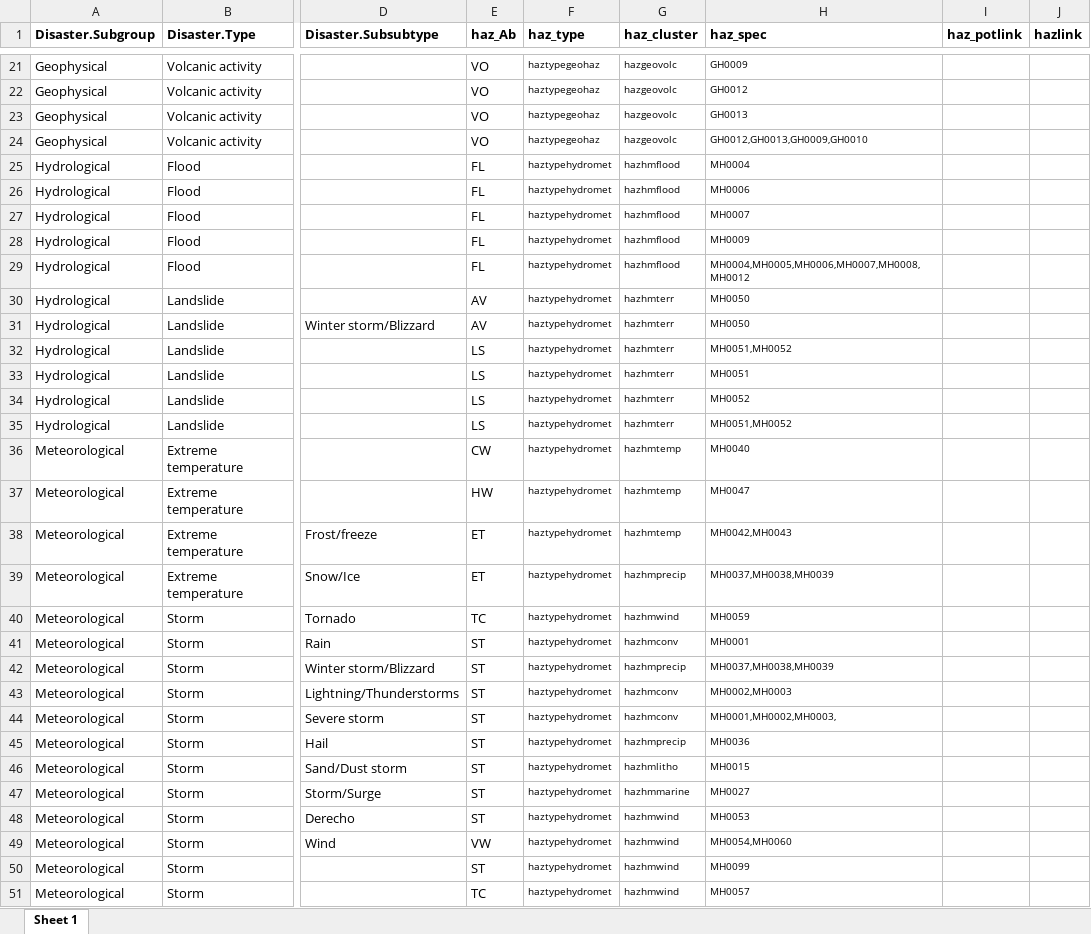
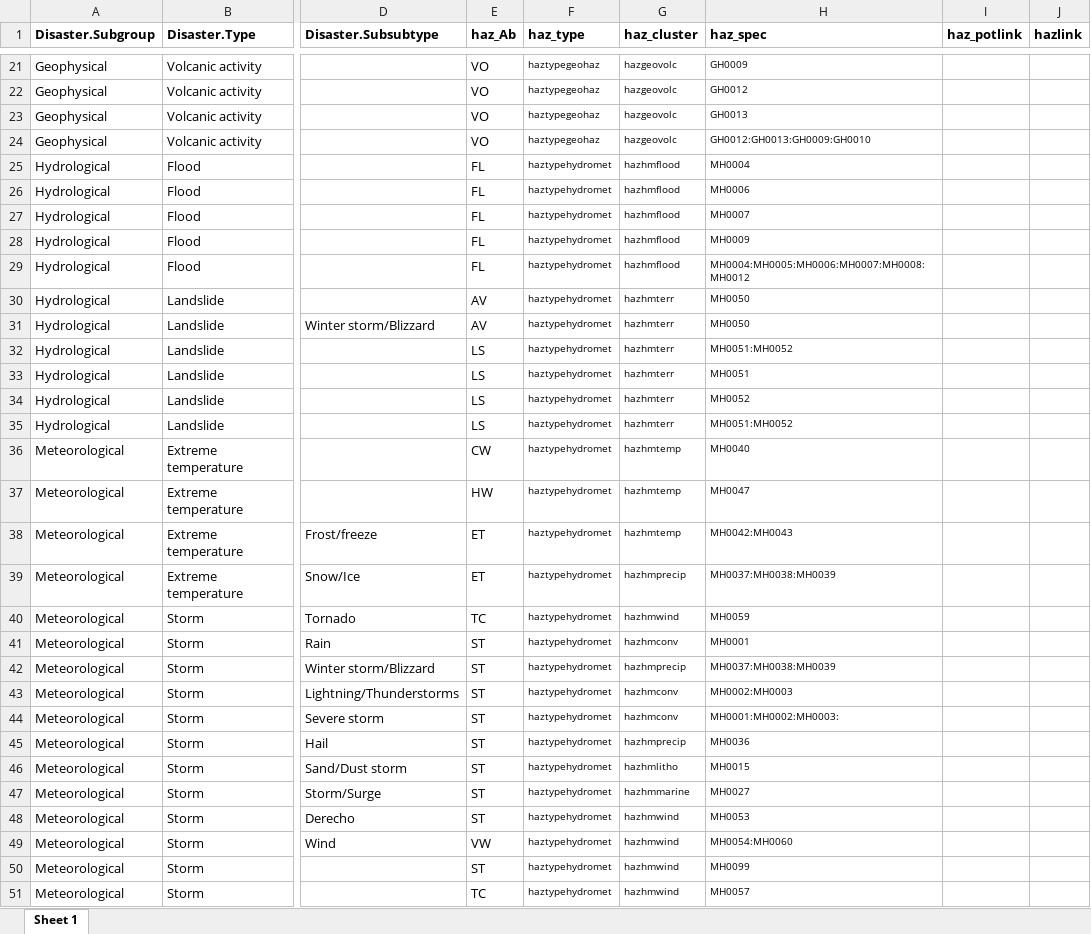
Before and after one commit to IFRCGo/GCDB, an Excel workbook: Taxonomies/MostlyImpactData/EMDAT_HIP.xlsx, sheet Sheet 1, drawn as a sheet; only a part is shown, gaps mark what is left out; values as stored, in another font and other column widths than the file's, no borders; the diff covers the shown part only; the diff names each change by its address in the sheet, - before the commit and + after, or states it on an @@ line.

```diff
--- a/Taxonomies/MostlyImpactData/EMDAT_HIP.xlsx (sheet Sheet 1)
+++ b/Taxonomies/MostlyImpactData/EMDAT_HIP.xlsx (sheet Sheet 1)
-H24 (haz_spec): GH0012,GH0013,GH0009,GH0010
+H24 (haz_spec): GH0012:GH0013:GH0009:GH0010
-H29 (haz_spec): MH0004,MH0005,MH0006,MH0007,MH0008,MH0012
+H29 (haz_spec): MH0004:MH0005:MH0006:MH0007:MH0008:MH0012
-H32 (haz_spec): MH0051,MH0052
+H32 (haz_spec): MH0051:MH0052
-H35 (haz_spec): MH0051,MH0052
+H35 (haz_spec): MH0051:MH0052
-H38 (haz_spec): MH0042,MH0043
+H38 (haz_spec): MH0042:MH0043
-H39 (haz_spec): MH0037,MH0038,MH0039
+H39 (haz_spec): MH0037:MH0038:MH0039
-H42 (haz_spec): MH0037,MH0038,MH0039
+H42 (haz_spec): MH0037:MH0038:MH0039
-H43 (haz_spec): MH0002,MH0003
+H43 (haz_spec): MH0002:MH0003
-H44 (haz_spec): MH0001,MH0002,MH0003,
+H44 (haz_spec): MH0001:MH0002:MH0003:
-H49 (haz_spec): MH0054,MH0060
+H49 (haz_spec): MH0054:MH0060
```
Also changed, not shown: 7 edited cells elsewhere in this sheet, ImpactInformationProfiles.xlsx, Taxonomies/MostlyImpactData/Desinventar_HIP.xlsx, 18 other files.
